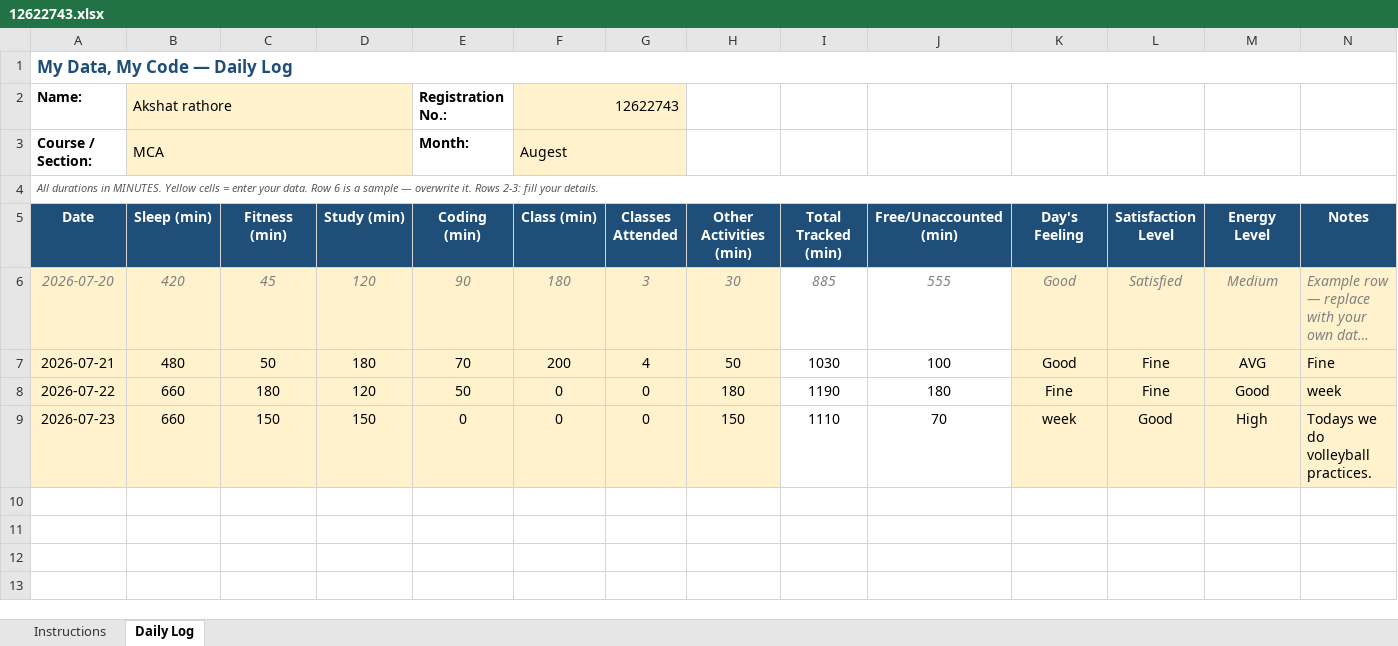
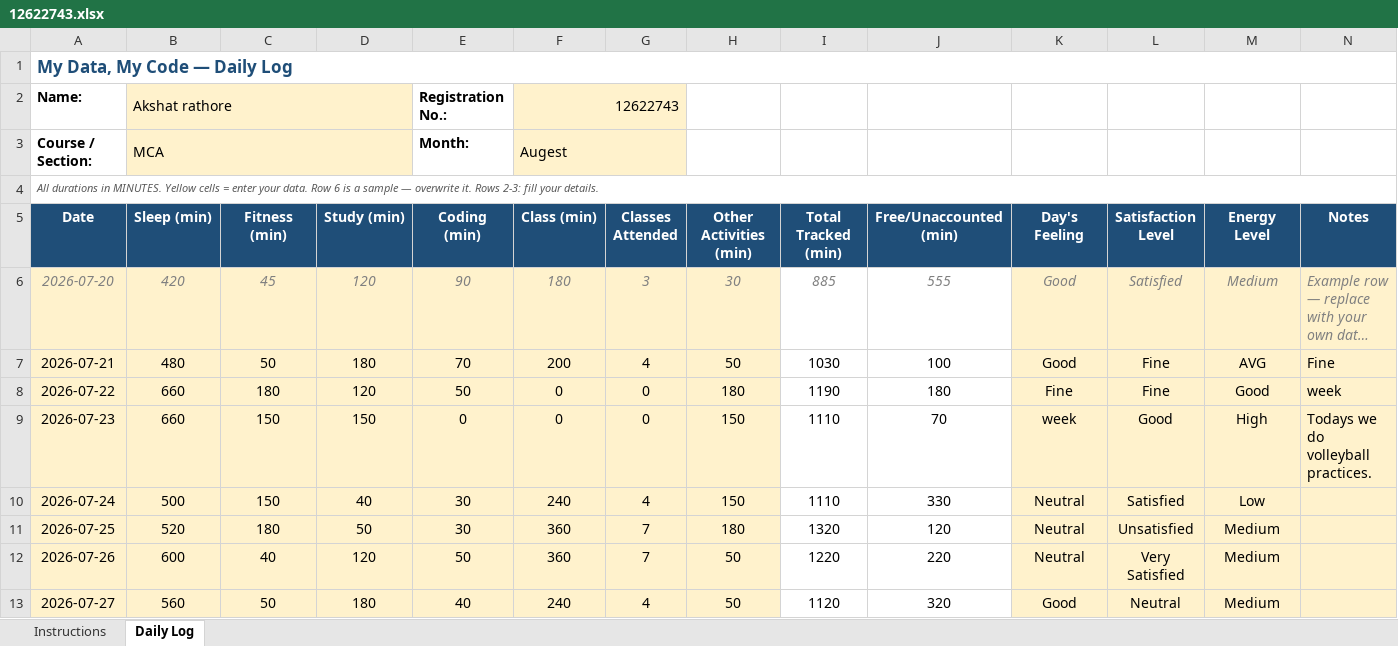
Before and after one commit to akshat0052/CAP776, an Excel workbook: 12622743.xlsx, sheet Daily Log, drawn as a sheet; long unchanged cells end in …; values as stored, in another font and other column widths than the file's, no borders; conditional formats not drawn; the diff names each change by its address in the sheet, - before the commit and + after, or states it on an @@ line.

Commit message:
Update Excel file

```diff
--- a/12622743.xlsx (sheet Daily Log)
+++ b/12622743.xlsx (sheet Daily Log)
+row 10: 2026-07-24 | 500 | 150 | 40 | 30 | 240 | 4 | 150 | 1110 | 330 | Neutral | Satisfied | Low
+row 11: 2026-07-25 | 520 | 180 | 50 | 30 | 360 | 7 | 180 | 1320 | 120 | Neutral | Unsatisfied | Medium
+row 12: 2026-07-26 | 600 | 40 | 120 | 50 | 360 | 7 | 50 | 1220 | 220 | Neutral | Very Satisfied | Medium
+row 13: 2026-07-27 | 560 | 50 | 180 | 40 | 240 | 4 | 50 | 1120 | 320 | Good | Neutral | Medium
```
